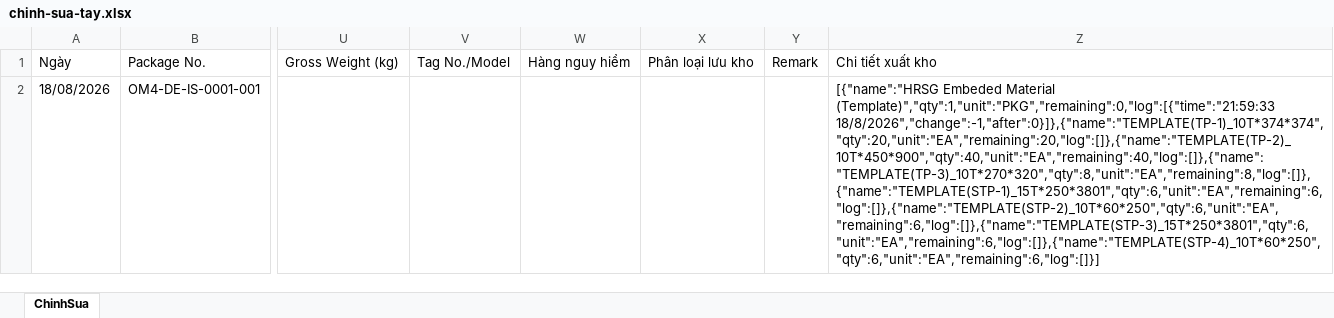
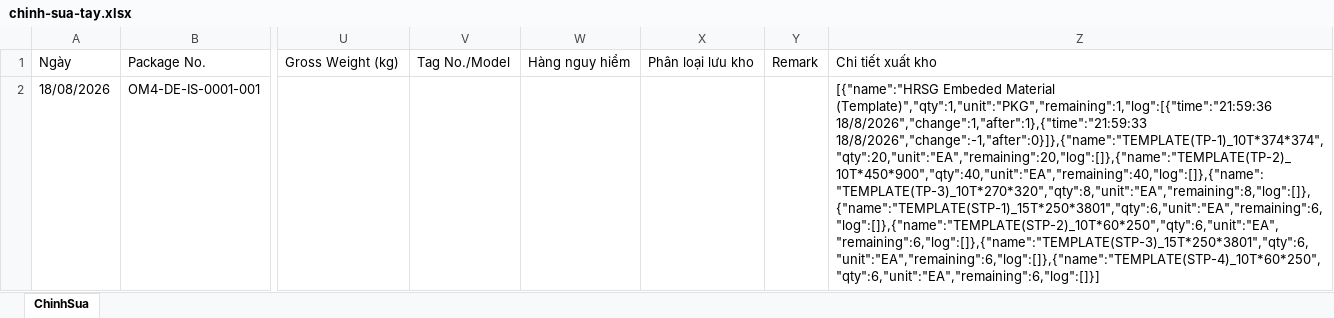
Before and after one commit to quocdaicm/tra-cuu-kien-hang, an Excel workbook: du-lieu/chinh-sua-tay.xlsx, sheet ChinhSua, drawn as a sheet; only a part is shown, gaps mark what is left out; values as stored, in another font and other column widths than the file's, no borders; the diff names each change by its address in the sheet, - before the commit and + after, or states it on an @@ line.

Commit message:
Nhập trả 1 PKG HRSG Embeded Material (Template) - kiện OM4-DE-IS-0001-001

```diff
--- a/du-lieu/chinh-sua-tay.xlsx (sheet ChinhSua)
+++ b/du-lieu/chinh-sua-tay.xlsx (sheet ChinhSua)
-Z2: …Embeded Material (Template)","qty":1,"unit":"PKG","remaining":0,"log":[{"time":"21:59:33 18/8/2026","change":-1,"after":0}]},{"name":"TEMPLATE(TP-1)_10T*374*374","qty":20,"unit":"EA","remaining":20,"log":[]},{"name":"TEMPLATE(TP-2)_10T*450*900","qty":40,"unit":"EA","remaining":40,"log":[]},{"name":"TEMPLATE(TP-3)_10T*270*320","qty":8,"unit":"EA","remaining":8,"log":[]},{"name":"TEMPLATE(STP-1)_15T*250*3801","qty":6,"unit":"EA","remaining":6,"log":[]},{"name":"TEMPLATE(STP-2)_10T*60*250","qty":6,"unit":"EA","remaining":6,"log":[]},{"name":"TEMPLATE(STP-3)_15T*250*3801","qty":6,"unit":"EA","remaining":6,"log":[]},{"name":"TEMPLATE(STP-4)_10T*60*250","qty":6,"unit":"EA","remaining":6,"log":[]}]
+Z2: …Embeded Material (Template)","qty":1,"unit":"PKG","remaining":1,"log":[{"time":"21:59:36 18/8/2026","change":1,"after":1},{"time":"21:59:33 18/8/2026","change":-1,"after":0}]},{"name":"TEMPLATE(TP-1)_10T*374*374","qty":20,"unit":"EA","remaining":20,"log":[]},{"name":"TEMPLATE(TP-2)_10T*450*900","qty":40,"unit":"EA","remaining":40,"log":[]},{"name":"TEMPLATE(TP-3)_10T*270*320","qty":8,"unit":"EA","remaining":8,"log":[]},{"name":"TEMPLATE(STP-1)_15T*250*3801","qty":6,"unit":"EA","remaining":6,"log":[]},{"name":"TEMPLATE(STP-2)_10T*60*250","qty":6,"unit":"EA","remaining":6,"log":[]},{"name":"TEMPLATE(STP-3)_15T*250*3801","qty":6,"unit":"EA","remaining":6,"log":[]},{"name":"TEMPLATE(STP-4)_10T*60*250","qty":6,"unit":"EA","remaining":6,"log":[]}]
```
